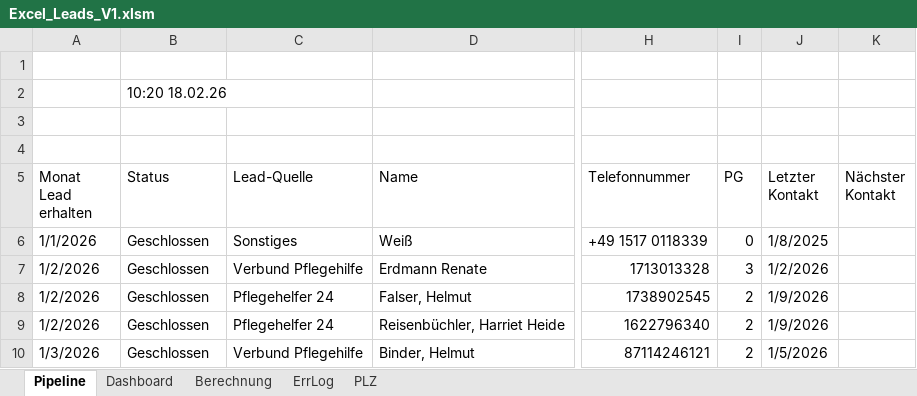
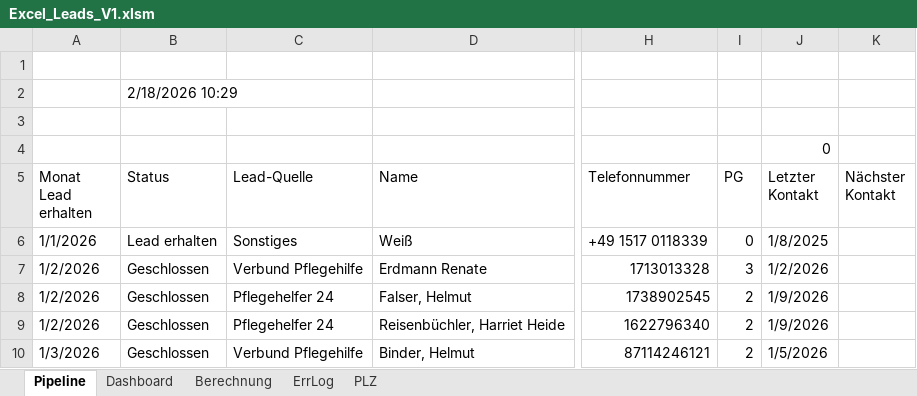
Before and after one commit to SteffenNeumann/Excel_leads, an Excel workbook: Excel_files/Excel_Leads_V1.xlsm, sheet Pipeline, drawn as a sheet; only a part is shown, gaps mark what is left out; values as stored, in another font and other column widths than the file's, no cell formats; charts and pictures and conditional formats and table styles not drawn; the diff names each change by its address in the sheet, - before the commit and + after, or states it on an @@ line.

```diff
--- a/Excel_files/Excel_Leads_V1.xlsm (sheet Pipeline)
+++ b/Excel_files/Excel_Leads_V1.xlsm (sheet Pipeline)
-B2 (Status): 10:20 18.02.26
+B2 (Status): 2/18/2026 10:29
-J4 (Letzter Kontakt): (empty)
+J4 (Letzter Kontakt): 0
-B6 (Status): Geschlossen
+B6 (Status): Lead erhalten
```
Also changed, not shown: sheet ErrLog, cell formats, formulas that keep their value, 1 other file.
